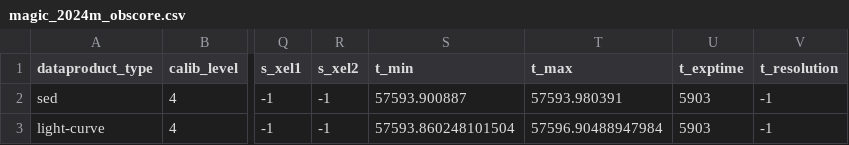
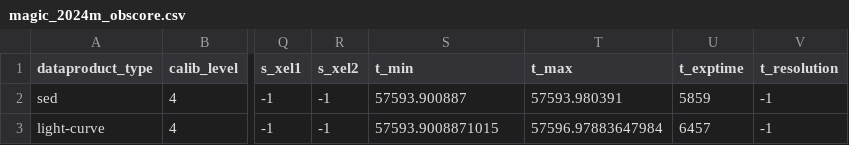
Before and after one commit to micheledoro/magic_dl5_portal, a CSV file: ecsv/2024m_OT081/magic_2024m_obscore.csv, drawn as a sheet; only a part is shown, gaps mark what is left out; the diff names each change by its address in the sheet, - before the commit and + after, or states it on an @@ line.

```diff
--- a/ecsv/2024m_OT081/magic_2024m_obscore.csv
+++ b/ecsv/2024m_OT081/magic_2024m_obscore.csv
-U2 (t_exptime): 5903
+U2 (t_exptime): 5859
-S3 (t_min): 57593.860248101504
+S3 (t_min): 57593.9008871015
-T3 (t_max): 57596.90488947984
+T3 (t_max): 57596.97883647984
-U3 (t_exptime): 5903
+U3 (t_exptime): 6457
```
Also changed, not shown: ecsv/2024f_Mrk421/magic_2024f_obscore.csv, ecsv/2025a_RGB0521/magic_2025a_obscore.csv, 31 other files.
